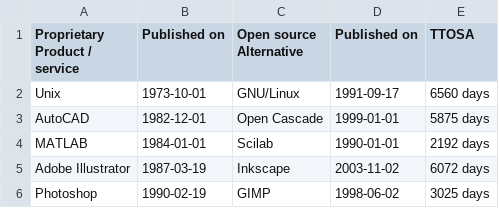
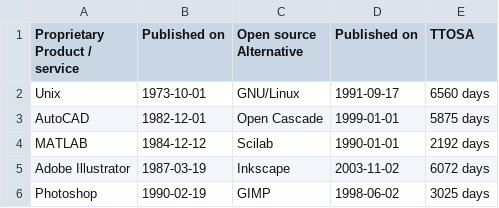
Before and after one commit to staltz/ttosa, a CSV file: data.csv, drawn as a sheet; only a part is shown.

Commit message:
MATLAB fix start date
MATLAB made its debut at the 1984 IEEE Conference on Decision and Control [https://fr.mathworks.com/company/newsletters/articles/a-brief-history-of-matlab.html] which was held on the 12-14 December 1984 [http://ieeecss.org/event/23rd-ieee-conference-decision-and-control]

```diff
--- a/data.csv
+++ b/data.csv
@@ -3,3 +3,3 @@ Unix,1973-10-01,GNU/Linux,1991-09-17,6560 days
 AutoCAD,1982-12-01,Open Cascade,1999-01-01,5875 days
-MATLAB,1984-01-01,Scilab,1990-01-01,2192 days
+MATLAB,1984-12-12,Scilab,1990-01-01,2192 days
 Adobe Illustrator,1987-03-19,Inkscape,2003-11-02,6072 days
```
